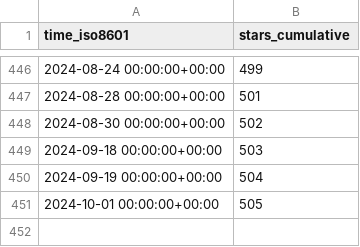
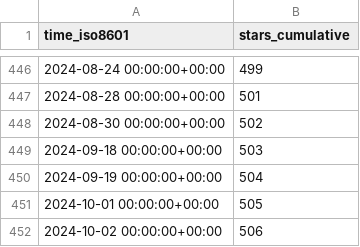
Before and after one commit to parttimenerd/SapMachine-stats, a CSV file: SAP/SapMachine/ghrs-data/stargazers.csv, drawn as a sheet; only a part is shown, gaps mark what is left out.

```diff
--- a/SAP/SapMachine/ghrs-data/stargazers.csv
+++ b/SAP/SapMachine/ghrs-data/stargazers.csv
@@ -451 +451,2 @@ time_iso8601,stars_cumulative
 2024-10-01 00:00:00+00:00,505
+2024-10-02 00:00:00+00:00,506
```
